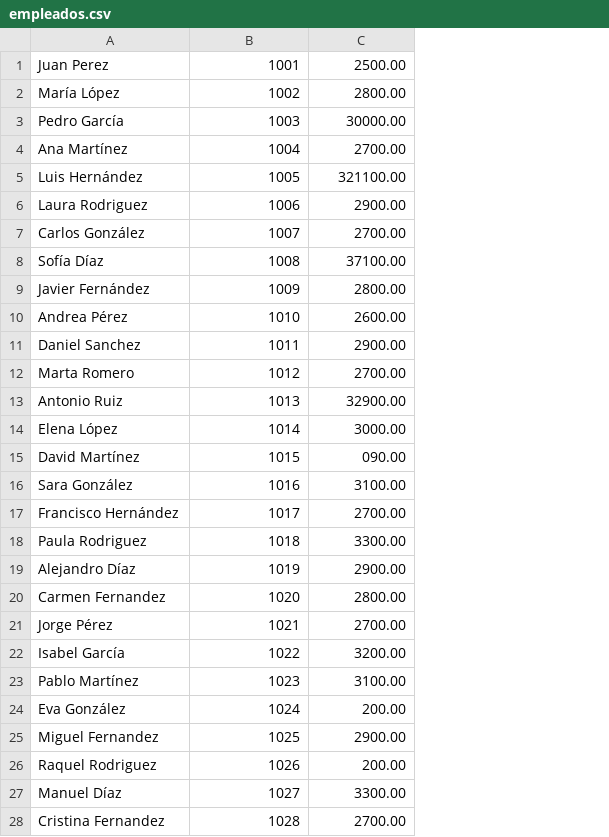
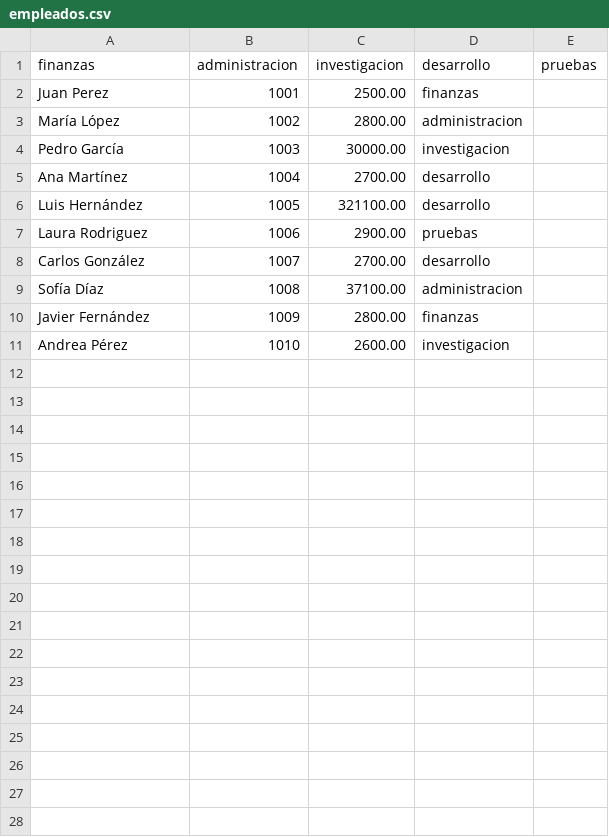
Before and after one commit to reflecto3/ProgramacionII, a CSV file: Lab2-RegistroEmpleados/empleados.csv, drawn as a sheet; only a part is shown; removed rows and columns are numbered as before the commit, all else as after; the diff covers the shown part only; the diff names each change by its address in the sheet, - before the commit and + after, or states it on an @@ line.

Commit message:
actualizacion parcial de Registro Empleados. Ahora por departamento. Código no funciona aún

```diff
--- a/Lab2-RegistroEmpleados/empleados.csv
+++ b/Lab2-RegistroEmpleados/empleados.csv
+column D, rows 2-11: finanzas | administracion | investigacion | desarrollo | desarrollo | pruebas | desarrollo | administracion | finanzas | investigacion
+column E, empty
+row 1: finanzas | administracion | investigacion | desarrollo | pruebas
-row 11: Daniel Sanchez | 1011 | 2900.00
-row 12: Marta Romero | 1012 | 2700.00
-row 13: Antonio Ruiz | 1013 | 32900.00
-row 14: Elena López | 1014 | 3000.00
-row 15: David Martínez | 1015 | 090.00
-row 16: Sara González | 1016 | 3100.00
-row 17: Francisco Hernández | 1017 | 2700.00
-row 18: Paula Rodriguez | 1018 | 3300.00
-row 19: Alejandro Díaz | 1019 | 2900.00
-row 20: Carmen Fernandez | 1020 | 2800.00
-row 21: Jorge Pérez | 1021 | 2700.00
-row 22: Isabel García | 1022 | 3200.00
-row 23: Pablo Martínez | 1023 | 3100.00
-row 24: Eva González | 1024 | 200.00
-row 25: Miguel Fernandez | 1025 | 2900.00
-row 26: Raquel Rodriguez | 1026 | 200.00
-row 27: Manuel Díaz | 1027 | 3300.00
-row 28: Cristina Fernandez | 1028 | 2700.00
```
Also changed, not shown: 22 removed rows elsewhere in this file, 4 other files.
